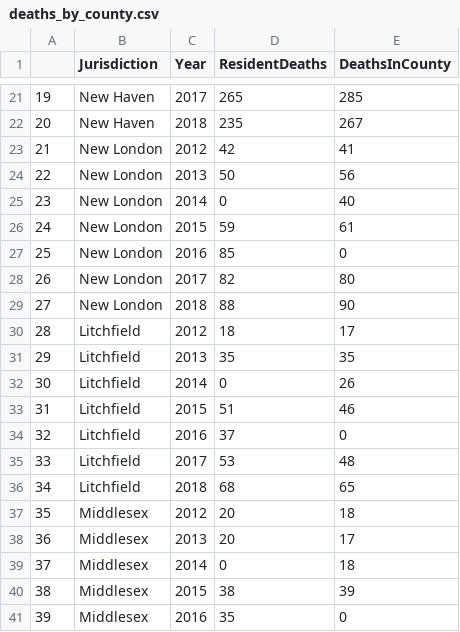
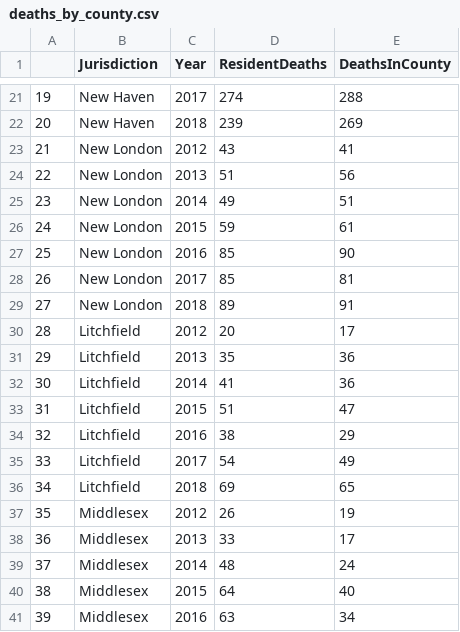
Before and after one commit to jeremyrrose/python_project03, a CSV file: data/deaths_by_county.csv, drawn as a sheet; only a part is shown, gaps mark what is left out; the diff covers the shown part only.

```diff
--- a/data/deaths_by_county.csv
+++ b/data/deaths_by_county.csv
@@ -21,21 +21,21 @@
-19,New Haven,2017,265,285
-20,New Haven,2018,235,267
-21,New London,2012,42,41
-22,New London,2013,50,56
-23,New London,2014,0,40
+19,New Haven,2017,274,288
+20,New Haven,2018,239,269
+21,New London,2012,43,41
+22,New London,2013,51,56
+23,New London,2014,49,51
 24,New London,2015,59,61
-25,New London,2016,85,0
-26,New London,2017,82,80
-27,New London,2018,88,90
-28,Litchfield,2012,18,17
-29,Litchfield,2013,35,35
-30,Litchfield,2014,0,26
-31,Litchfield,2015,51,46
-32,Litchfield,2016,37,0
-33,Litchfield,2017,53,48
-34,Litchfield,2018,68,65
-35,Middlesex,2012,20,18
-36,Middlesex,2013,20,17
-37,Middlesex,2014,0,18
-38,Middlesex,2015,38,39
-39,Middlesex,2016,35,0
+25,New London,2016,85,90
+26,New London,2017,85,81
+27,New London,2018,89,91
+28,Litchfield,2012,20,17
+29,Litchfield,2013,35,36
+30,Litchfield,2014,41,36
+31,Litchfield,2015,51,47
+32,Litchfield,2016,38,29
+33,Litchfield,2017,54,49
+34,Litchfield,2018,69,65
+35,Middlesex,2012,26,19
+36,Middlesex,2013,33,17
+37,Middlesex,2014,48,24
+38,Middlesex,2015,64,40
+39,Middlesex,2016,63,34
```
Also changed, not shown: 49 edited cells elsewhere in this file, data/CT_composite.csv, 3 other files.
